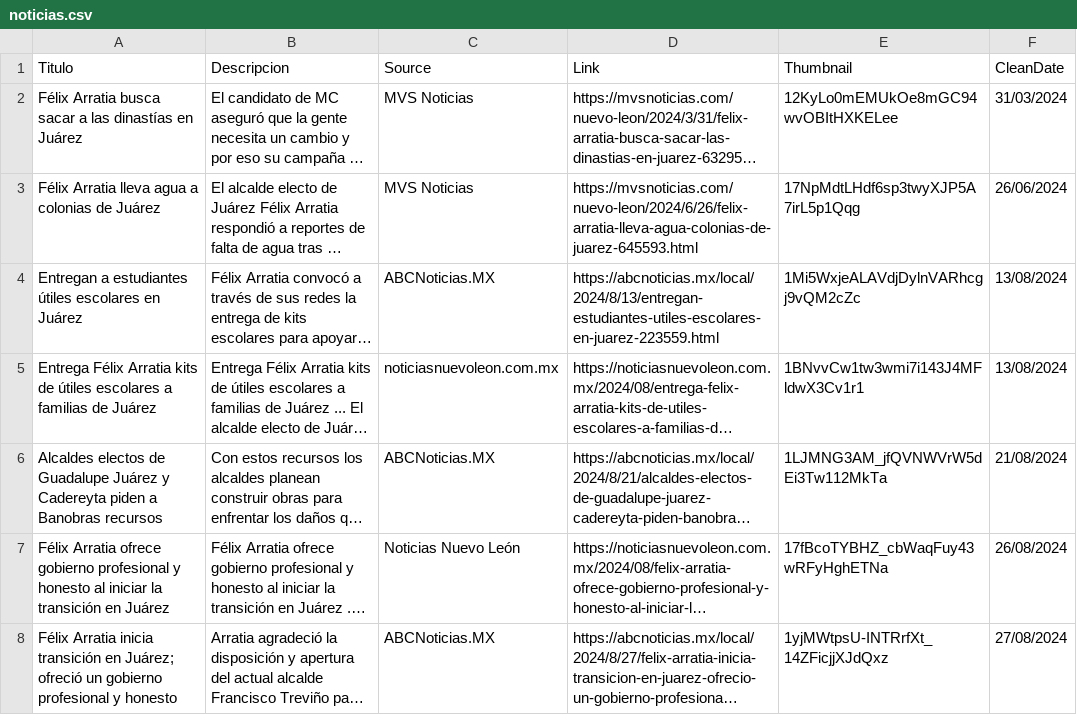
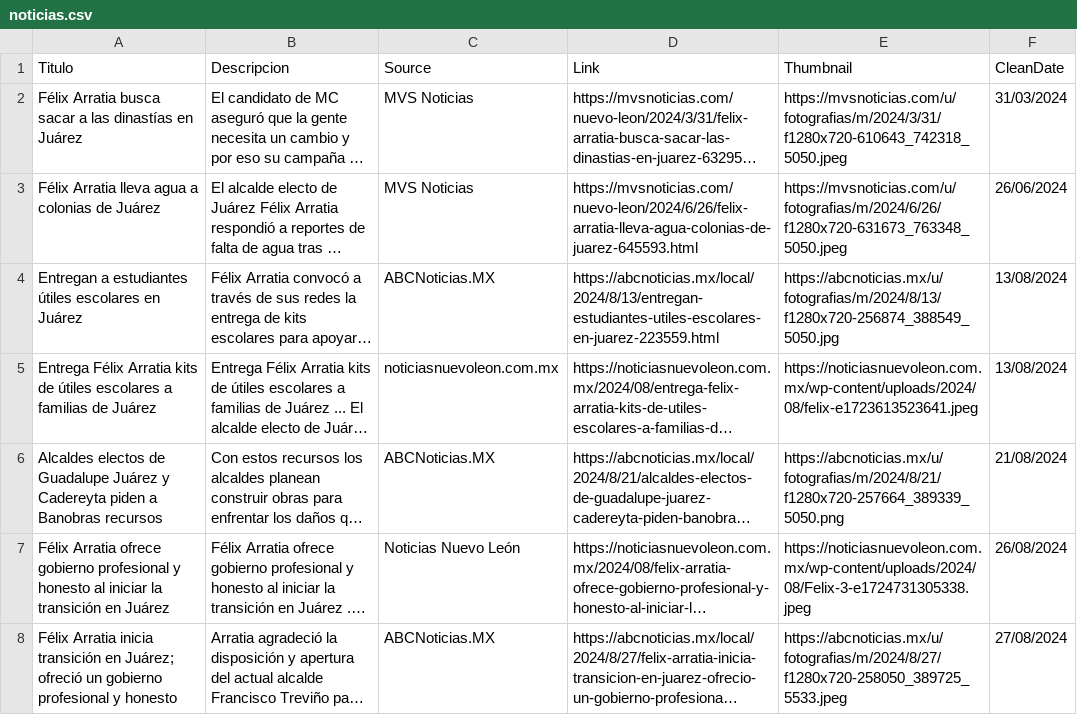
Before and after one commit to velverconsulting/soyjuarense-public, a CSV file: noticias.csv, drawn as a sheet; only a part is shown; long unchanged cells end in …; the diff covers the shown part only; the diff names each change by its address in the sheet, - before the commit and + after, or states it on an @@ line.

Commit message:
Updated file with CSV data from Google Sheets on 2024-11-11T18:16:24.742Z

```diff
--- a/noticias.csv
+++ b/noticias.csv
-E2 (Thumbnail): 12KyLo0mEMUkOe8mGC94wvOBItHXKELee
+E2 (Thumbnail): https://mvsnoticias.com/u/fotografias/m/2024/3/31/f1280x720-610643_742318_5050.jpeg
-E3 (Thumbnail): 17NpMdtLHdf6sp3twyXJP5A7irL5p1Qqg
+E3 (Thumbnail): https://mvsnoticias.com/u/fotografias/m/2024/6/26/f1280x720-631673_763348_5050.jpeg
-E4 (Thumbnail): 1Mi5WxjeALAVdjDylnVARhcgj9vQM2cZc
+E4 (Thumbnail): https://abcnoticias.mx/u/fotografias/m/2024/8/13/f1280x720-256874_388549_5050.jpg
-E5 (Thumbnail): 1BNvvCw1tw3wmi7i143J4MFldwX3Cv1r1
+E5 (Thumbnail): https://noticiasnuevoleon.com.mx/wp-content/uploads/2024/08/felix-e1723613523641.jpeg
-E6 (Thumbnail): 1LJMNG3AM_jfQVNWVrW5dEi3Tw112MkTa
+E6 (Thumbnail): https://abcnoticias.mx/u/fotografias/m/2024/8/21/f1280x720-257664_389339_5050.png
-E7 (Thumbnail): 17fBcoTYBHZ_cbWaqFuy43wRFyHghETNa
+E7 (Thumbnail): https://noticiasnuevoleon.com.mx/wp-content/uploads/2024/08/Felix-3-e1724731305338.jpeg
-E8 (Thumbnail): 1yjMWtpsU-INTRrfXt_14ZFicjjXJdQxz
+E8 (Thumbnail): https://abcnoticias.mx/u/fotografias/m/2024/8/27/f1280x720-258050_389725_5533.jpeg
```
Also changed, not shown: 60 edited cells elsewhere in this file.
